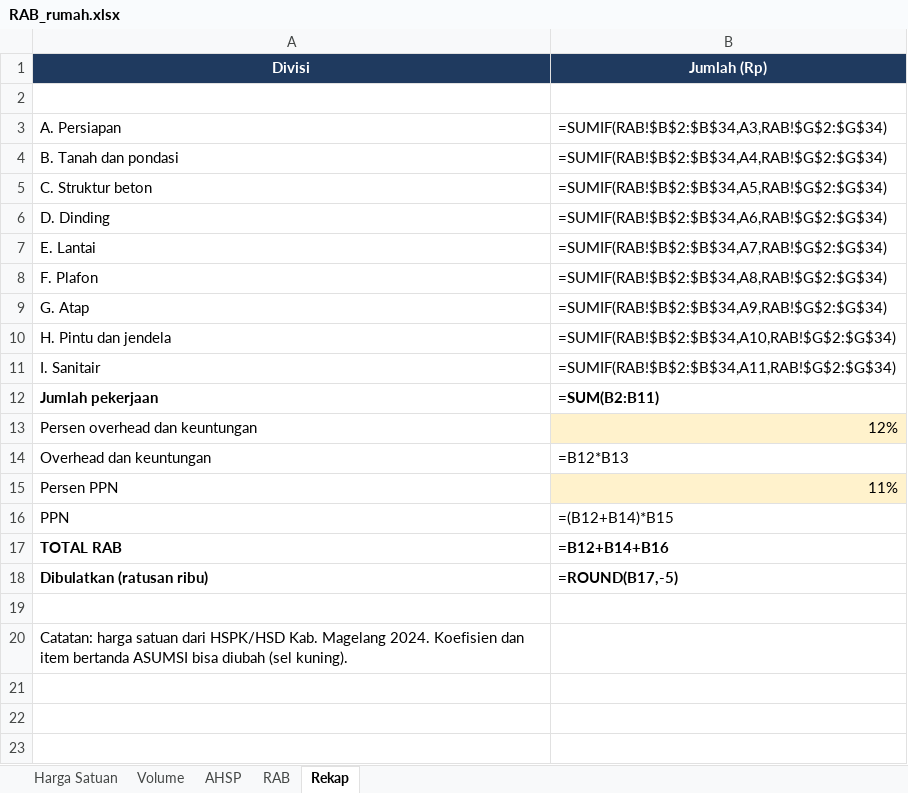
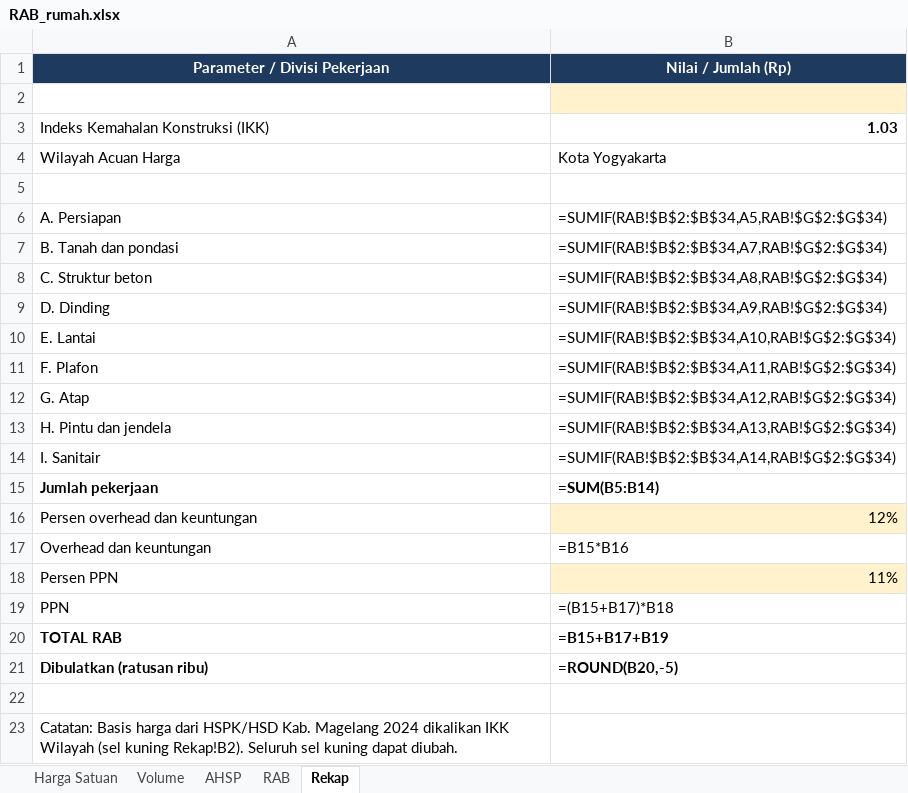
Before and after one commit to efankur-dot/Rancang.io, an Excel workbook: hasil/RAB_rumah.xlsx, sheet Rekap, drawn as a sheet; values as stored, in another font and other column widths than the file's, no borders; formulas without a stored value are shown as written; removed rows and columns are numbered as before the commit, all else as after; the diff names each change by its address in the sheet, - before the commit and + after, or states it on an @@ line.

```diff
--- a/hasil/RAB_rumah.xlsx (sheet Rekap)
+++ b/hasil/RAB_rumah.xlsx (sheet Rekap)
-row 1: Divisi | Jumlah (Rp)
+row 1: Parameter / Divisi Pekerjaan | Nilai / Jumlah (Rp)
-B2 fill: none
+B2 fill: #FFF2CC
+row 3: Indeks Kemahalan Konstruksi (IKK) | 1.03
+row 4: Wilayah Acuan Harga | Kota Yogyakarta
+row 5: (empty)
-B6: =SUMIF(RAB!$B$2:$B$34,A3,RAB!$G$2:$G$34)
+B6: =SUMIF(RAB!$B$2:$B$34,A5,RAB!$G$2:$G$34)
-B7: =SUMIF(RAB!$B$2:$B$34,A4,RAB!$G$2:$G$34)
+B7: =SUMIF(RAB!$B$2:$B$34,A7,RAB!$G$2:$G$34)
-B8: =SUMIF(RAB!$B$2:$B$34,A5,RAB!$G$2:$G$34)
+B8: =SUMIF(RAB!$B$2:$B$34,A8,RAB!$G$2:$G$34)
-B9: =SUMIF(RAB!$B$2:$B$34,A6,RAB!$G$2:$G$34)
+B9: =SUMIF(RAB!$B$2:$B$34,A9,RAB!$G$2:$G$34)
-B10: =SUMIF(RAB!$B$2:$B$34,A7,RAB!$G$2:$G$34)
+B10: =SUMIF(RAB!$B$2:$B$34,A10,RAB!$G$2:$G$34)
-B11: =SUMIF(RAB!$B$2:$B$34,A8,RAB!$G$2:$G$34)
+B11: =SUMIF(RAB!$B$2:$B$34,A11,RAB!$G$2:$G$34)
-B12: =SUMIF(RAB!$B$2:$B$34,A9,RAB!$G$2:$G$34)
+B12: =SUMIF(RAB!$B$2:$B$34,A12,RAB!$G$2:$G$34)
-B13: =SUMIF(RAB!$B$2:$B$34,A10,RAB!$G$2:$G$34)
+B13: =SUMIF(RAB!$B$2:$B$34,A13,RAB!$G$2:$G$34)
-B14: =SUMIF(RAB!$B$2:$B$34,A11,RAB!$G$2:$G$34)
+B14: =SUMIF(RAB!$B$2:$B$34,A14,RAB!$G$2:$G$34)
-B15: =SUM(B2:B11)
+B15: =SUM(B5:B14)
-B17: =B12*B13
+B17: =B15*B16
-B19: =(B12+B14)*B15
+B19: =(B15+B17)*B18
-B20: =B12+B14+B16
+B20: =B15+B17+B19
-B21: =ROUND(B17,-5)
+B21: =ROUND(B20,-5)
-A23: Catatan: harga satuan dari HSPK/HSD Kab. Magelang 2024. Koefisien dan item bertanda ASUMSI bisa diubah (sel kuning).
+A23: Catatan: Basis harga dari HSPK/HSD Kab. Magelang 2024 dikalikan IKK Wilayah (sel kuning Rekap!B2). Seluruh sel kuning dapat diubah.
```
Also changed, not shown: sheet AHSP, sheet Volume, sheet Harga Satuan, 7 other files.
